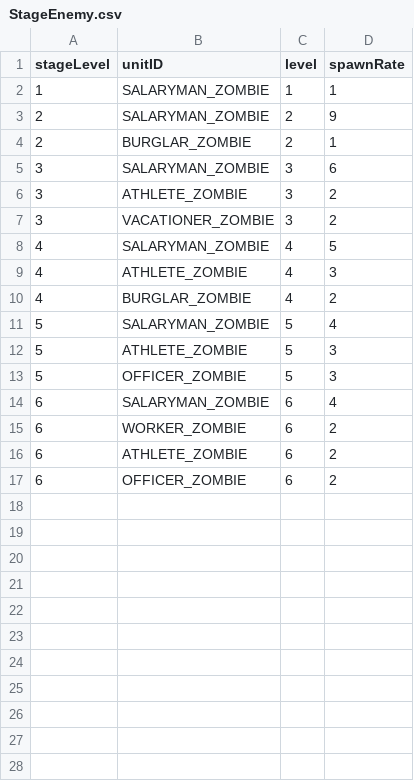
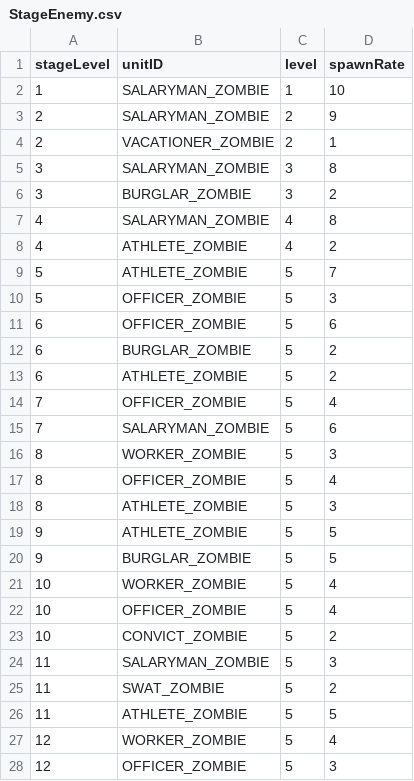
Before and after one commit to ionic5/02-ap, a CSV file: TaskForce.AP.Client/Assets/Addressables/GameData/StageEnemy.csv, drawn as a sheet; only a part is shown; the diff covers the shown part only.

```diff
--- a/TaskForce.AP.Client/Assets/Addressables/GameData/StageEnemy.csv
+++ b/TaskForce.AP.Client/Assets/Addressables/GameData/StageEnemy.csv
@@ -2 +2 @@
-1,"SALARYMAN_ZOMBIE",1,1
+1,SALARYMAN_ZOMBIE,1,10
@@ -4,9 +4,6 @@
-2,"BURGLAR_ZOMBIE",2,1
-3,"SALARYMAN_ZOMBIE",3,6
-3,"ATHLETE_ZOMBIE",3,2
-3,"VACATIONER_ZOMBIE",3,2
-4,"SALARYMAN_ZOMBIE",4,5
-4,"ATHLETE_ZOMBIE",4,3
-4,"BURGLAR_ZOMBIE",4,2
-5,"SALARYMAN_ZOMBIE",5,4
-5,"ATHLETE_ZOMBIE",5,3
+2,VACATIONER_ZOMBIE,2,1
+3,SALARYMAN_ZOMBIE,3,8
+3,BURGLAR_ZOMBIE,3,2
+4,SALARYMAN_ZOMBIE,4,8
+4,ATHLETE_ZOMBIE,4,2
+5,ATHLETE_ZOMBIE,5,7
@@ -14,4 +11,18 @@
-6,"SALARYMAN_ZOMBIE",6,4
-6,"WORKER_ZOMBIE",6,2
-6,"ATHLETE_ZOMBIE",6,2
-6,"OFFICER_ZOMBIE",6,2
+6,OFFICER_ZOMBIE,5,6
+6,BURGLAR_ZOMBIE,5,2
+6,ATHLETE_ZOMBIE,5,2
+7,OFFICER_ZOMBIE,5,4
+7,SALARYMAN_ZOMBIE,5,6
+8,WORKER_ZOMBIE,5,3
+8,OFFICER_ZOMBIE,5,4
+8,ATHLETE_ZOMBIE,5,3
+9,ATHLETE_ZOMBIE,5,5
+9,BURGLAR_ZOMBIE,5,5
+10,WORKER_ZOMBIE,5,4
+10,OFFICER_ZOMBIE,5,4
+10,CONVICT_ZOMBIE,5,2
+11,SALARYMAN_ZOMBIE,5,3
+11,SWAT_ZOMBIE,5,2
+11,ATHLETE_ZOMBIE,5,5
+12,WORKER_ZOMBIE,5,4
+12,OFFICER_ZOMBIE,5,3
```
Also changed, not shown: 22 added rows elsewhere in this file, TaskForce.AP.Client/Assets/Addressables/GameData/BaseAttribute.csv, TaskForce.AP.Client/Assets/Addressables/GameData/Constant.csv, 3 other files.
